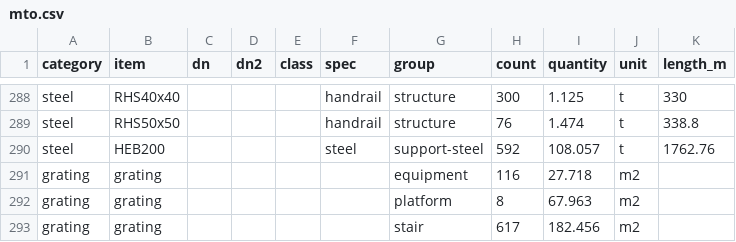
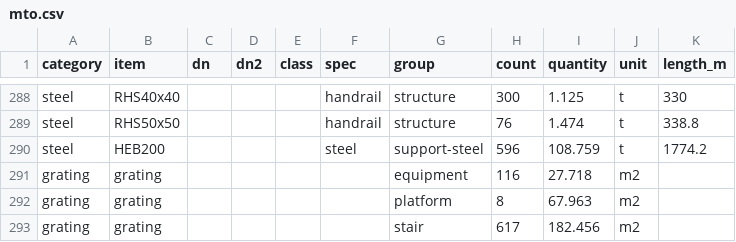
Before and after one commit to ChemE-as-Code/process-library, a CSV file: processes/asu-1/estimate/mto.csv, drawn as a sheet; only a part is shown, gaps mark what is left out.

```diff
--- a/processes/asu-1/estimate/mto.csv
+++ b/processes/asu-1/estimate/mto.csv
@@ -289,3 +289,3 @@ steel,RHS40x40,,,,handrail,structure,300,1.125,t,330
 steel,RHS50x50,,,,handrail,structure,76,1.474,t,338.8
-steel,HEB200,,,,steel,support-steel,592,108.057,t,1762.76
+steel,HEB200,,,,steel,support-steel,596,108.759,t,1774.2
 grating,grating,,,,,equipment,116,27.718,m2,
```
Also changed, not shown: processes/asu-1/estimate/estimate.csv, processes/asu-1/lca/inventory.csv, 11 other files.
